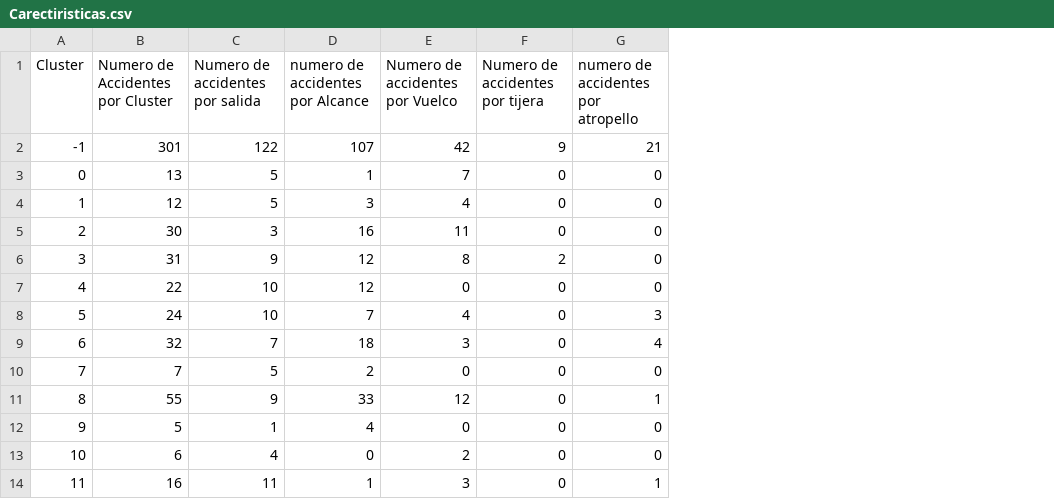
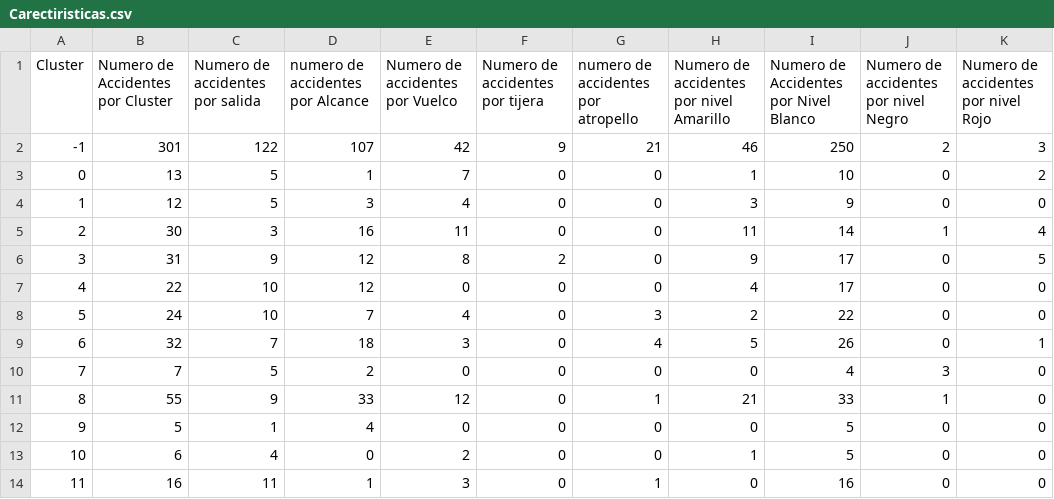
Before and after one commit to AlbertoCrespo/MachineLearning, a CSV file: Activity 5. Feature Selection/Carectiristicas.csv, drawn as a sheet; only a part is shown; the diff names each change by its address in the sheet, - before the commit and + after, or states it on an @@ line.

```diff
--- a/Activity 5. Feature Selection/Carectiristicas.csv
+++ b/Activity 5. Feature Selection/Carectiristicas.csv
+column H, rows 1-14: Numero de accidentes por nivel Amarillo | 46 | 1 | 3 | 11 | 9 | 4 | 2 | 5 | 0 | 21 | 0 | 1 | 0
+column I, rows 1-14: Numero de Accidentes por Nivel Blanco | 250 | 10 | 9 | 14 | 17 | 17 | 22 | 26 | 4 | 33 | 5 | 5 | 16
+column J, rows 1-14: Numero de accidentes por nivel Negro | 2 | 0 | 0 | 1 | 0 | 0 | 0 | 0 | 3 | 1 | 0 | 0 | 0
+column K, rows 1-14: Numero de accidentes por nivel Rojo | 3 | 2 | 0 | 4 | 5 | 0 | 0 | 1 | 0 | 0 | 0 | 0 | 0
```
Also changed, not shown: 1 other file.
